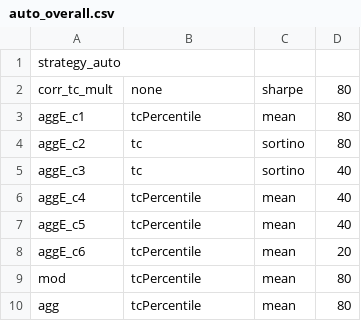
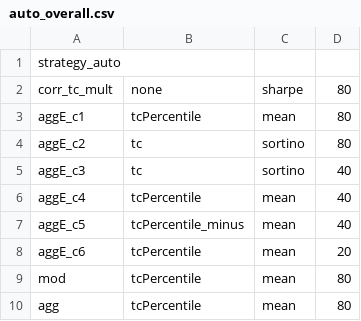
Before and after one commit to nbarbosa-git/compute_info, a CSV file: public_semanal/semanal/auto_overall.csv, drawn as a sheet.

Commit message:
Update auto_overall.csv

```diff
--- a/public_semanal/semanal/auto_overall.csv
+++ b/public_semanal/semanal/auto_overall.csv
@@ -6,3 +6,3 @@ aggE_c3,tc,sortino,40
 aggE_c4,tcPercentile,mean,40
-aggE_c5,tcPercentile,mean,40
+aggE_c5,tcPercentile_minus,mean,40
 aggE_c6,tcPercentile,mean,20
```
